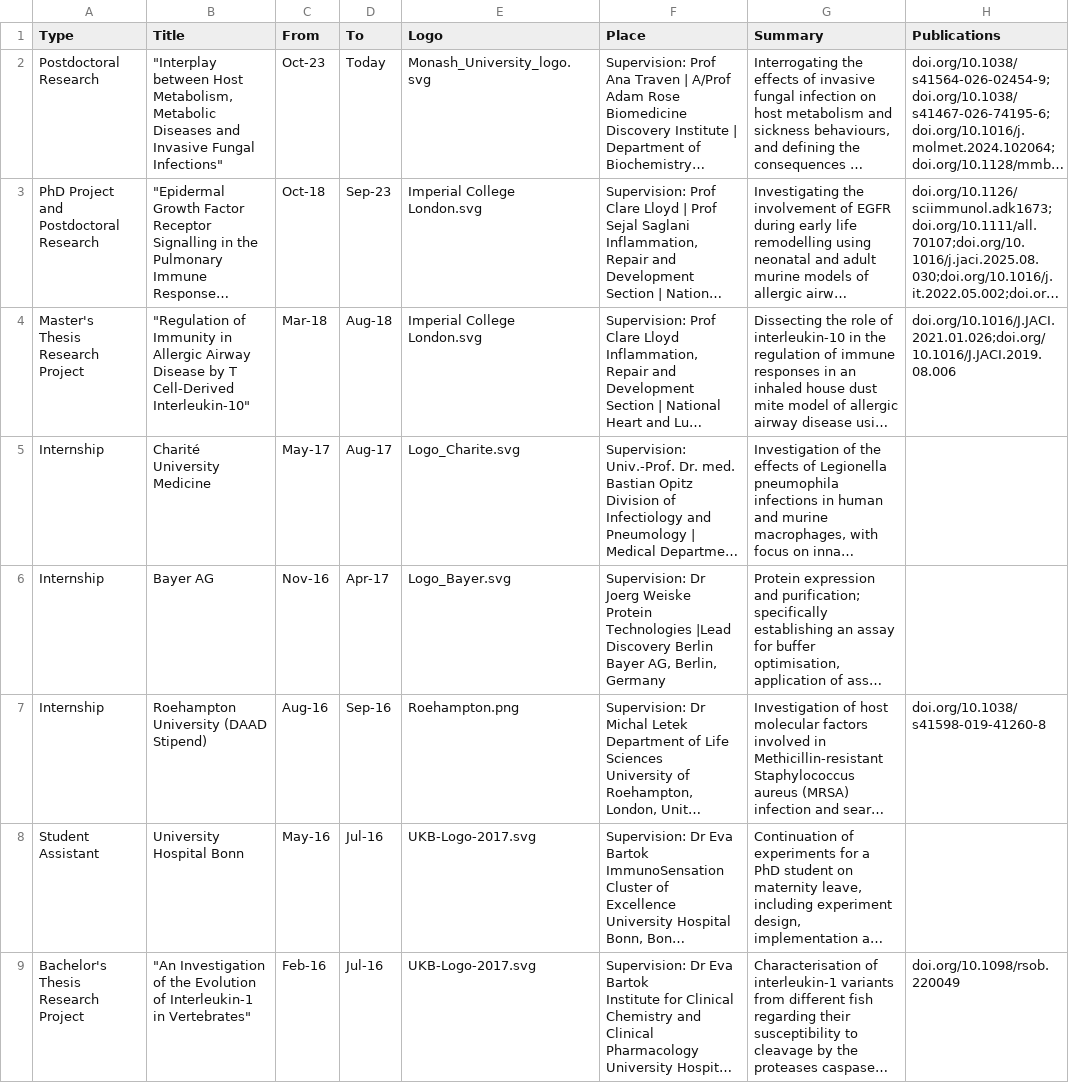
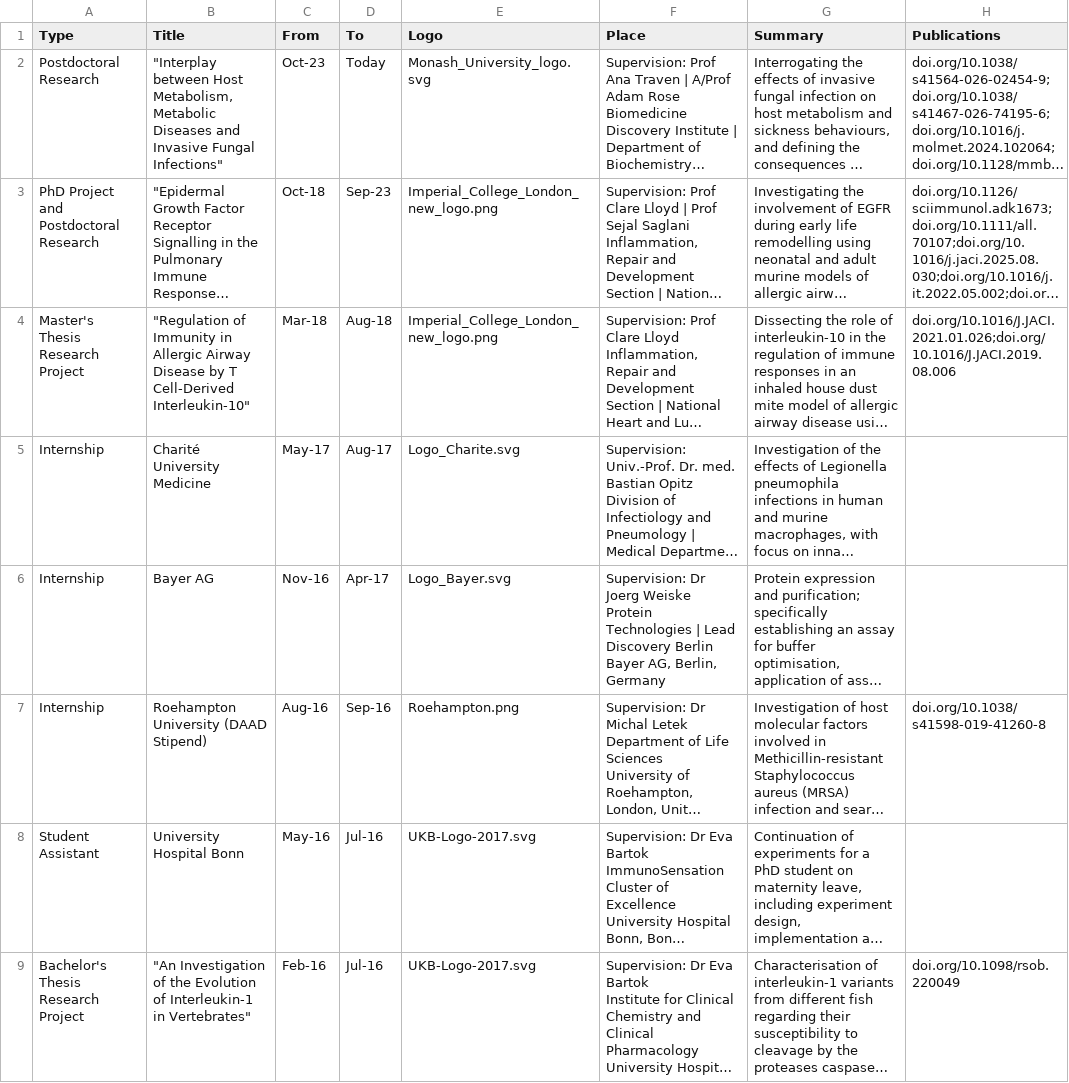
Before and after one commit to hstoelting/CV-Helen_Stoelting, a CSV file: data/Experience.csv, drawn as a sheet; long unchanged cells end in …; the diff names each change by its address in the sheet, - before the commit and + after, or states it on an @@ line.

```diff
--- a/data/Experience.csv
+++ b/data/Experience.csv
-E3:E4 (Logo): Imperial College London.svg
+E3:E4 (Logo): Imperial_College_London_new_logo.png
-F6 (Place): …Protein Technologies |Lead Discovery Berlin…
+F6 (Place): …Protein Technologies | Lead Discovery Berlin…
```
Also changed, not shown: data/CV_pubs.csv, data/Commitment.csv, 15 other files.
